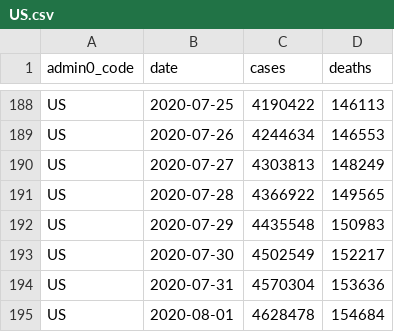
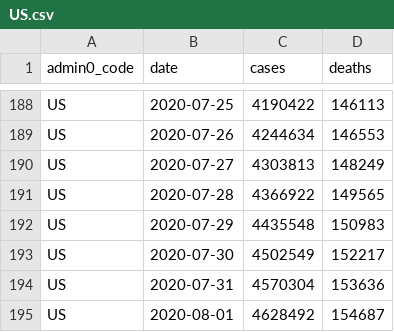
Before and after one commit to covid-open-data/xform-casecount-us-nytimes, a CSV file: output/admin0/US.csv, drawn as a sheet; only a part is shown, gaps mark what is left out.

```diff
--- a/output/admin0/US.csv
+++ b/output/admin0/US.csv
@@ -194,2 +194,2 @@ US,2020-07-30,4502549,152217
 US,2020-07-31,4570304,153636
-US,2020-08-01,4628478,154684
+US,2020-08-01,4628492,154687
```
Also changed, not shown: output/admin1/US.csv.
